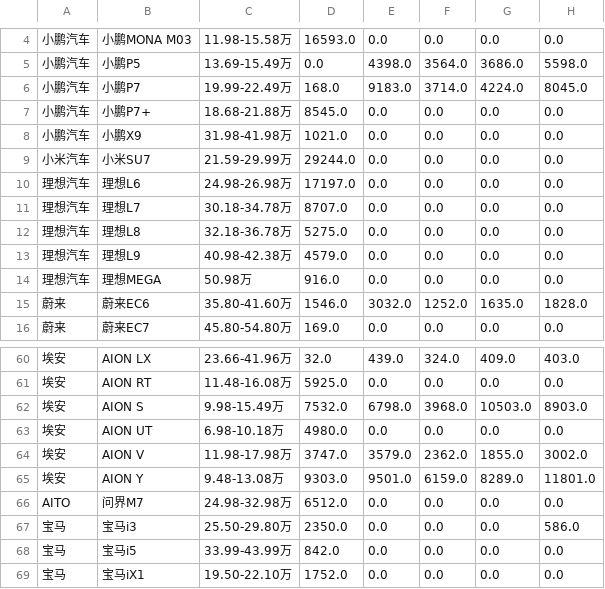
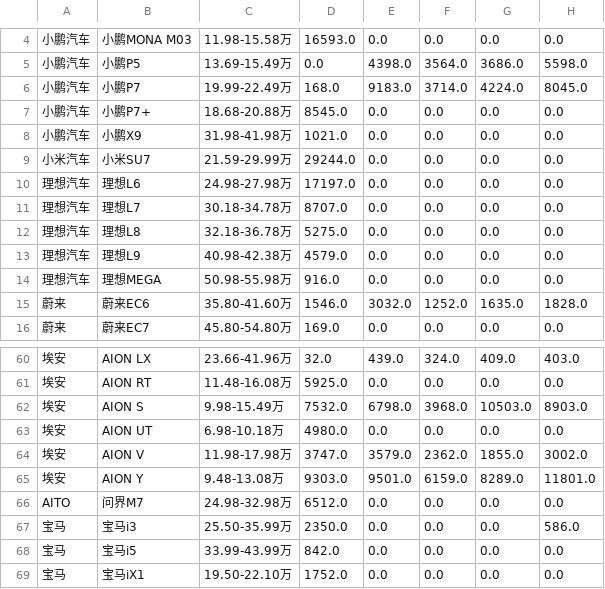
Before and after one commit to Jeffery-Lou/car-sales-analysis, a CSV file: 汽车销量数据.csv, drawn as a sheet; only a part is shown, gaps mark what is left out; the diff names each change by its address in the sheet, - before the commit and + after, or states it on an @@ line.

```diff
--- a/汽车销量数据.csv
+++ b/汽车销量数据.csv
-C7: 18.68-21.88万
+C7: 18.68-20.88万
-C10: 24.98-26.98万
+C10: 24.98-27.98万
-C14: 50.98万
+C14: 50.98-55.98万
-C67: 25.50-29.80万
+C67: 25.50-35.99万
```
Also changed, not shown: 汽车销量数据_autohome_周度.csv.
